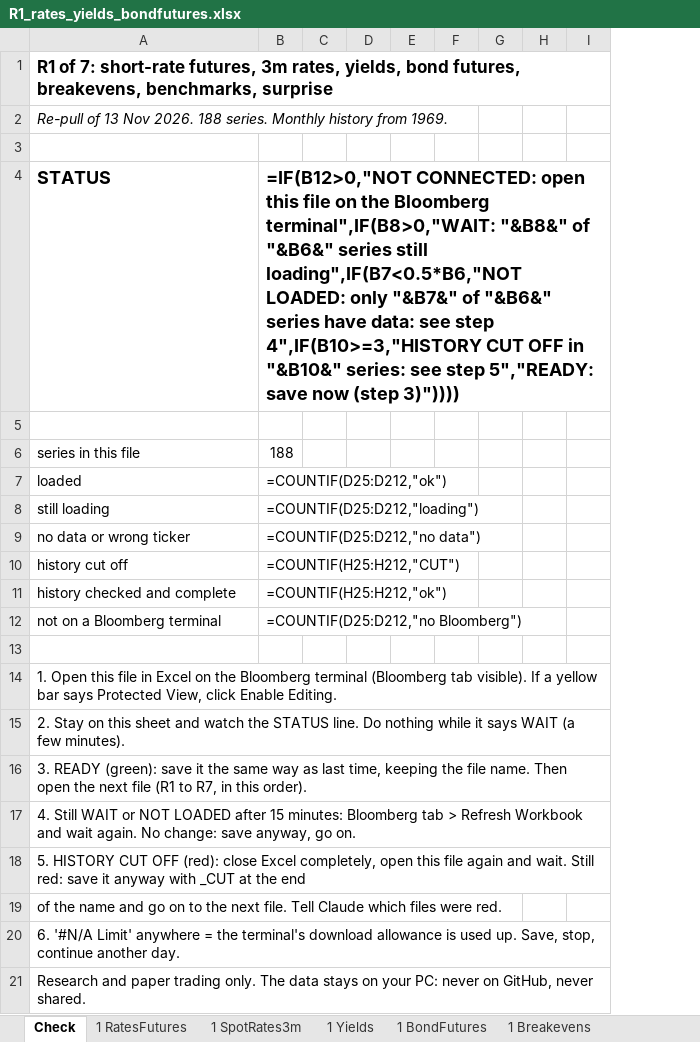
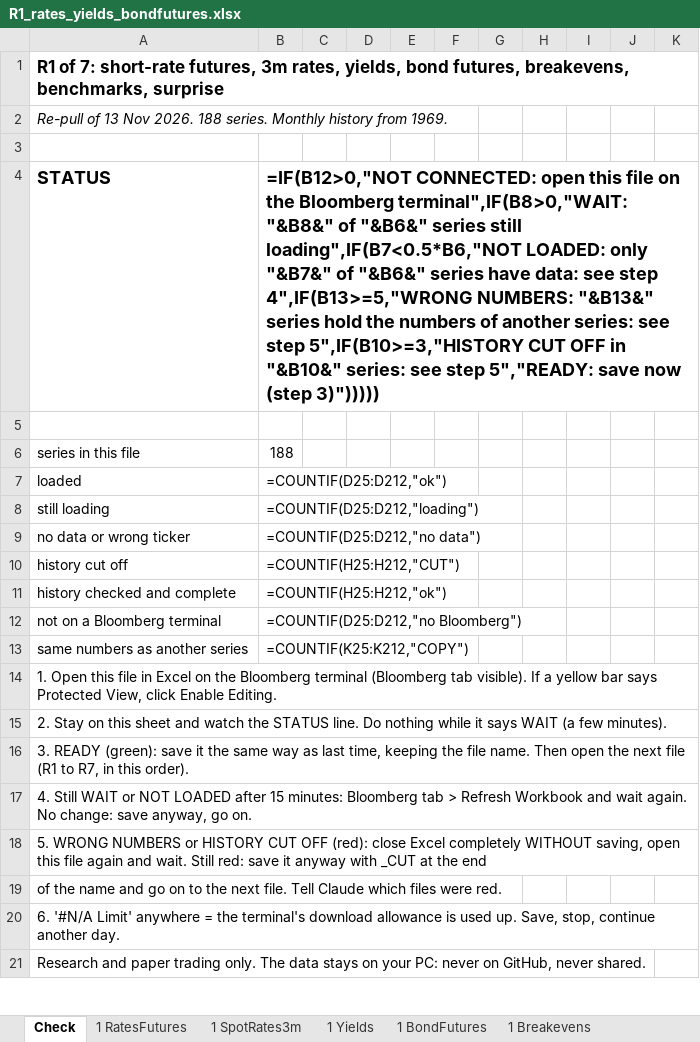
Before and after one commit to haing-dev/stock-screener, an Excel workbook: docs/data_requests/bloomberg_repull_2026-11-13/R1_rates_yields_bondfutures.xlsx, sheet Check, drawn as a sheet; only a part is shown; values as stored, in another font and other column widths than the file's, no borders; formulas without a stored value are shown as written; conditional formats not drawn; the diff names each change by its address in the sheet, - before the commit and + after, or states it on an @@ line.

```diff
--- a/docs/data_requests/bloomberg_repull_2026-11-13/R1_rates_yields_bondfutures.xlsx (sheet Check)
+++ b/docs/data_requests/bloomberg_repull_2026-11-13/R1_rates_yields_bondfutures.xlsx (sheet Check)
+column J, empty
+column K, empty
-B4: …see step 4",IF(B10>=3,"HISTORY CUT OFF in "&B10&" series: see step 5","READY: save now (step 3)"))))
+B4: …see step 4",IF(B13>=5,"WRONG NUMBERS: "&B13&" series hold the numbers of another series: see step 5",IF(B10>=3,"HISTORY CUT OFF in "&B10&" series: see step 5","READY: save now (step 3)")))))
-row 13: (empty)
+row 13: same numbers as another series | =COUNTIF(K25:K212,"COPY")
-A18: 5. HISTORY CUT OFF (red): close Excel completely, open this…
+A18: 5. WRONG NUMBERS or HISTORY CUT OFF (red): close Excel completely WITHOUT saving, open this…
```
Also changed, not shown: docs/data_requests/bloomberg_repull_2026-11-13/R2_commodity_curves_returns.xlsx, docs/data_requests/bloomberg_repull_2026-11-13/R3_commodities_missing_A.xlsx, 7 other files.
